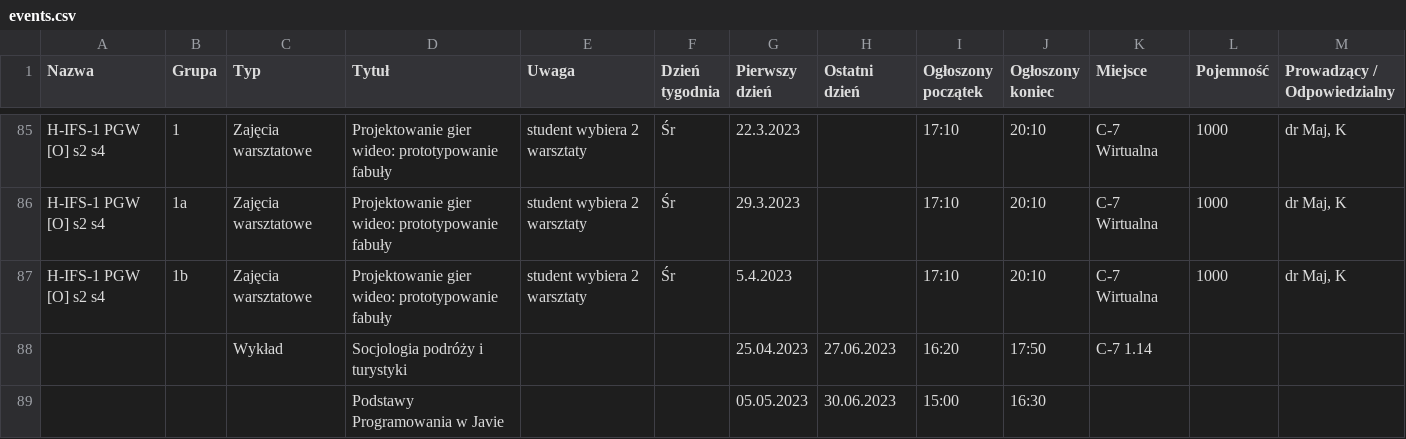
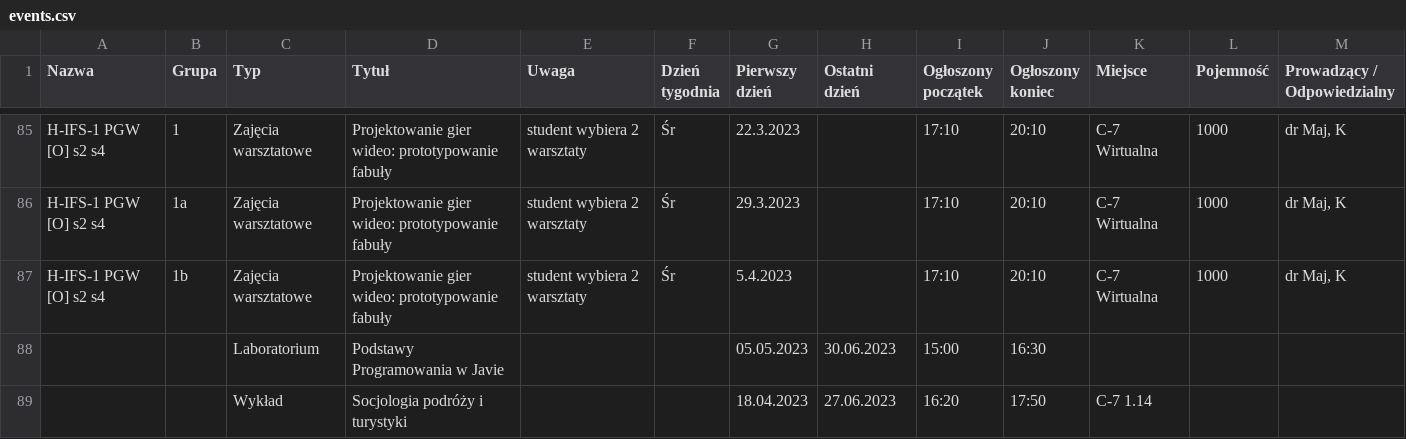
Before and after one commit to tzpyrope/mitp-project, a CSV file: source/events.csv, drawn as a sheet; only a part is shown, gaps mark what is left out; removed rows and columns are numbered as before the commit, all else as after; rows hold the shown columns only; the diff names each change by its address in the sheet, - before the commit and + after, or states it on an @@ line.

```diff
--- a/source/events.csv
+++ b/source/events.csv
+row 88:  |  | Laboratorium | Podstawy Programowania w Javie |  |  | 05.05.2023 | 30.06.2023 | 15:00 | 16:30
-G89 (Pierwszy dzień): 25.04.2023
+G89 (Pierwszy dzień): 18.04.2023
-row 89:  |  |  | Podstawy Programowania w Javie |  |  | 05.05.2023 | 30.06.2023 | 15:00 | 16:30
```
Also changed, not shown: 2 other files.
